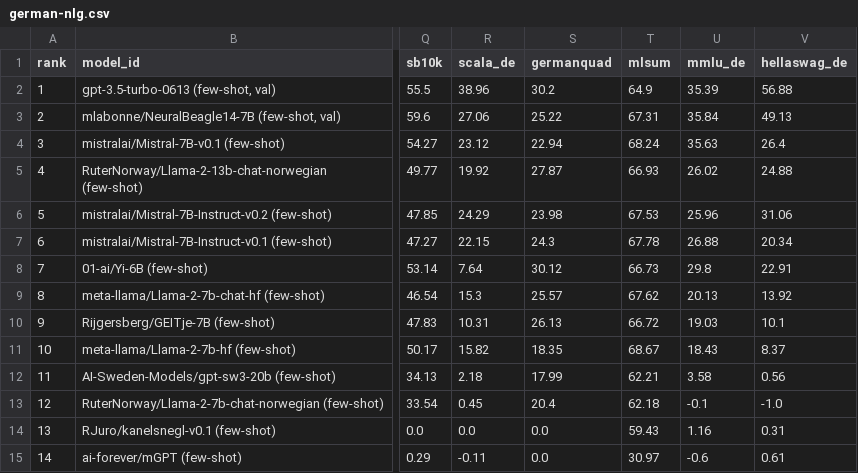
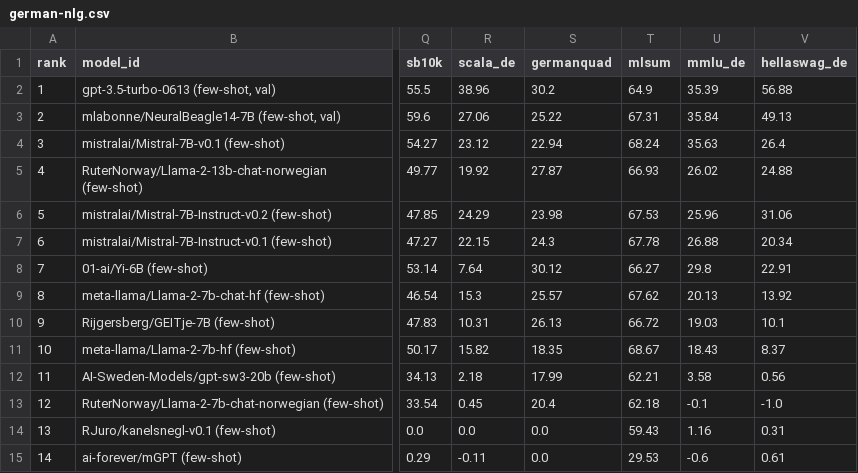
Before and after one commit to ScandEval/scandeval.github.io, a CSV file: german-nlg.csv, drawn as a sheet; only a part is shown, gaps mark what is left out; the diff names each change by its address in the sheet, - before the commit and + after, or states it on an @@ line.

```diff
--- a/german-nlg.csv
+++ b/german-nlg.csv
-T8 (mlsum): 66.73
+T8 (mlsum): 66.27
-T15 (mlsum): 30.97
+T15 (mlsum): 29.53
```
Also changed, not shown: dutch-nlg.csv, english-nlg.csv, 8 other files.
